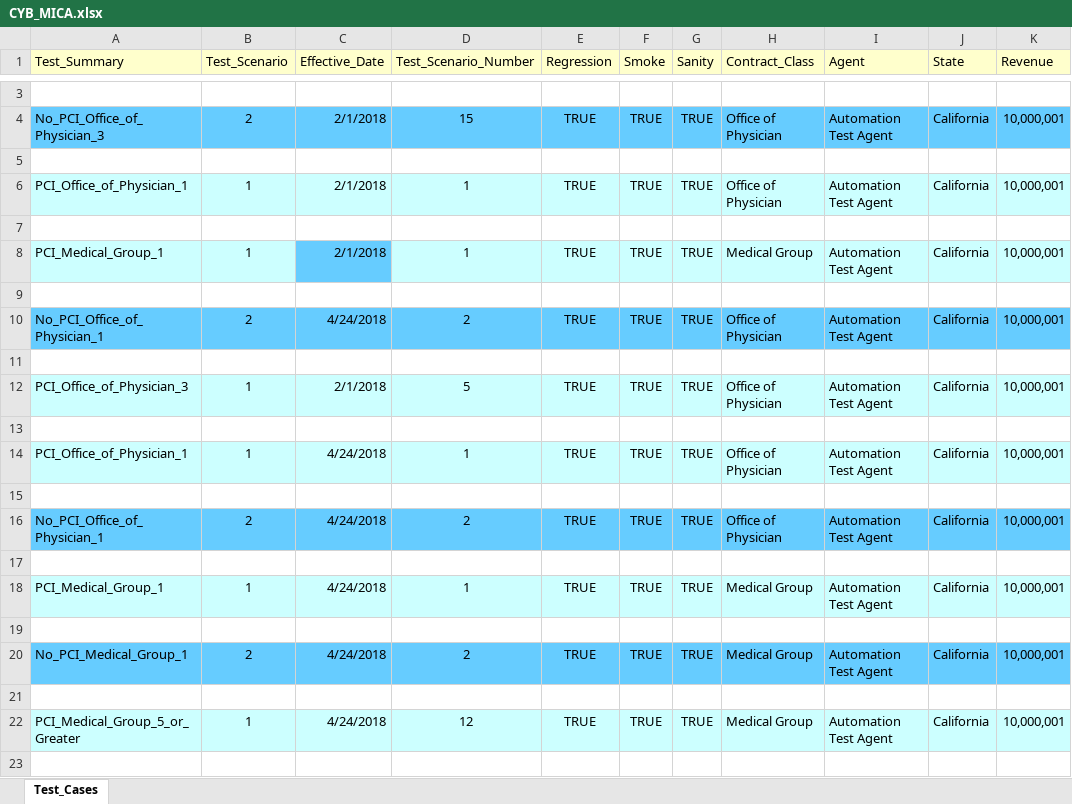
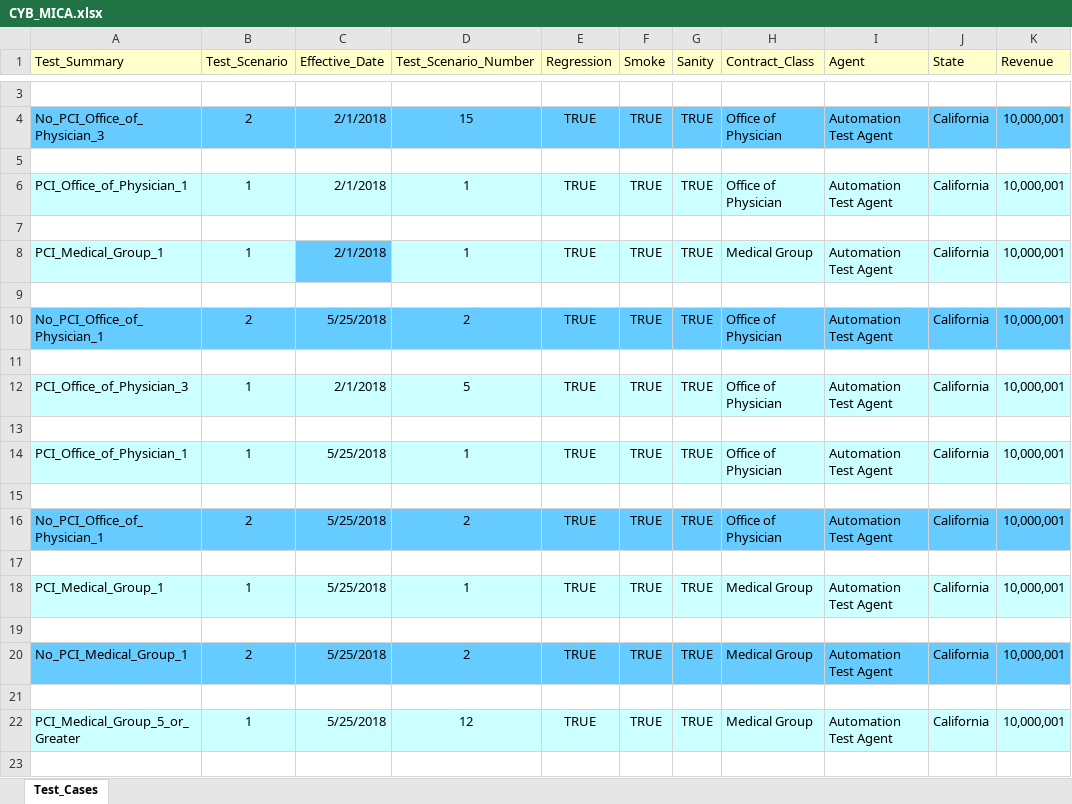
Before and after one commit to kenito2050/Python-Page-Object-Framework-Example, an Excel workbook: utilities/Excel_Sheets/Products/CYB_MICA.xlsx, sheet Test_Cases, drawn as a sheet; only a part is shown, gaps mark what is left out; values as stored, in another font and other column widths than the file's, no borders; the diff covers the shown part only; the diff names each change by its address in the sheet, - before the commit and + after, or states it on an @@ line.

```diff
--- a/utilities/Excel_Sheets/Products/CYB_MICA.xlsx (sheet Test_Cases)
+++ b/utilities/Excel_Sheets/Products/CYB_MICA.xlsx (sheet Test_Cases)
-C10 (Effective_Date): 4/24/2018
+C10 (Effective_Date): 5/25/2018
-C14 (Effective_Date): 4/24/2018
+C14 (Effective_Date): 5/25/2018
-C16 (Effective_Date): 4/24/2018
+C16 (Effective_Date): 5/25/2018
-C18 (Effective_Date): 4/24/2018
+C18 (Effective_Date): 5/25/2018
-C20 (Effective_Date): 4/24/2018
+C20 (Effective_Date): 5/25/2018
-C22 (Effective_Date): 4/24/2018
+C22 (Effective_Date): 5/25/2018
```
Also changed, not shown: 14 edited cells elsewhere in this sheet, utilities/Excel_Sheets/Products/CYB_PAS.xlsx, utilities/Excel_Sheets/Products/CYB_TMLT.xlsx, 36 other files.
